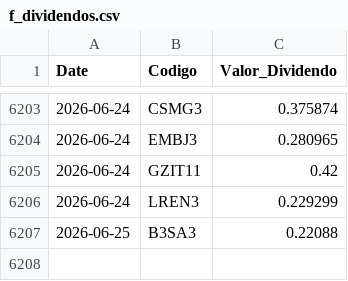
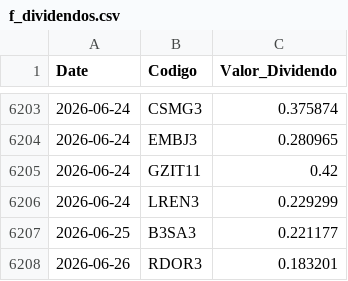
Before and after one commit to GabrielSantos15/brazilian-market-analytics, a CSV file: dados/f_dividendos.csv, drawn as a sheet; only a part is shown, gaps mark what is left out.

```diff
--- a/dados/f_dividendos.csv
+++ b/dados/f_dividendos.csv
@@ -6206,2 +6206,3 @@ Date,Codigo,Valor_Dividendo
 2026-06-24,LREN3,0.229299
-2026-06-25,B3SA3,0.22088
+2026-06-25,B3SA3,0.221177
+2026-06-26,RDOR3,0.183201
```
Also changed, not shown: 1 other file.
